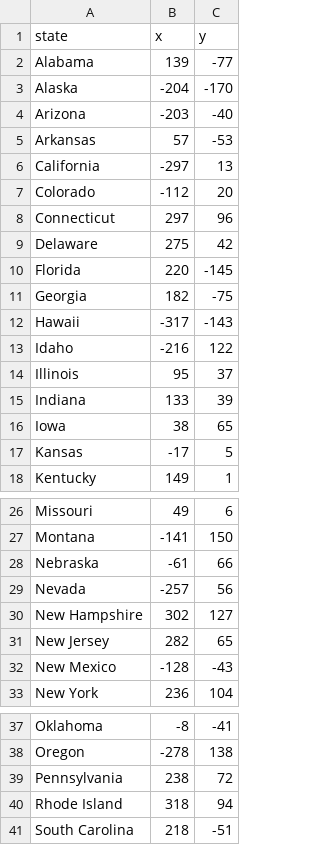
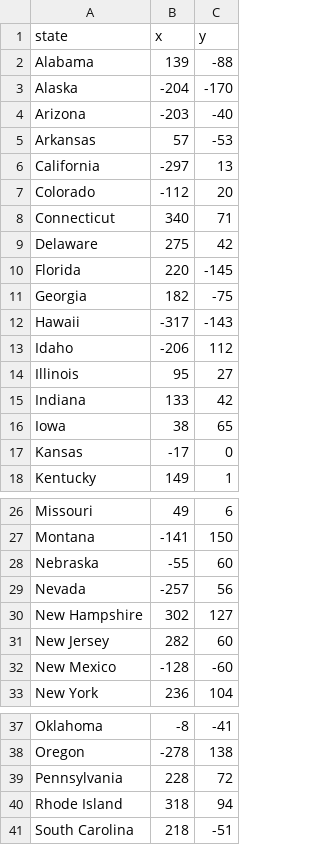
Before and after one commit to codingbiscuits/Python, a CSV file: Intermediate/us-states-game/50_states.csv, drawn as a sheet; only a part is shown, gaps mark what is left out; the diff covers the shown part only.

Commit message:
Finalize 50 states quiz game program and edit coordinates in csv.

```diff
--- a/Intermediate/us-states-game/50_states.csv
+++ b/Intermediate/us-states-game/50_states.csv
@@ -1,3 +1,3 @@
 state,x,y
-Alabama,139,-77
+Alabama,139,-88
 Alaska,-204,-170
@@ -7,3 +7,3 @@ California,-297,13
 Colorado,-112,20
-Connecticut,297,96
+Connecticut,340,71
 Delaware,275,42
@@ -12,7 +12,7 @@ Georgia,182,-75
 Hawaii,-317,-143
-Idaho,-216,122
-Illinois,95,37
-Indiana,133,39
+Idaho,-206,112
+Illinois,95,27
+Indiana,133,42
 Iowa,38,65
-Kansas,-17,5
+Kansas,-17,0
 Kentucky,149,1
@@ -27,7 +27,7 @@ Missouri,49,6
 Montana,-141,150
-Nebraska,-61,66
+Nebraska,-55,60
 Nevada,-257,56
 New Hampshire,302,127
-New Jersey,282,65
-New Mexico,-128,-43
+New Jersey,282,60
+New Mexico,-128,-60
 New York,236,104
@@ -38,3 +38,3 @@ Oklahoma,-8,-41
 Oregon,-278,138
-Pennsylvania,238,72
+Pennsylvania,228,72
 Rhode Island,318,94
```
Also changed, not shown: 1 edited cell elsewhere in this file, 1 other file.
